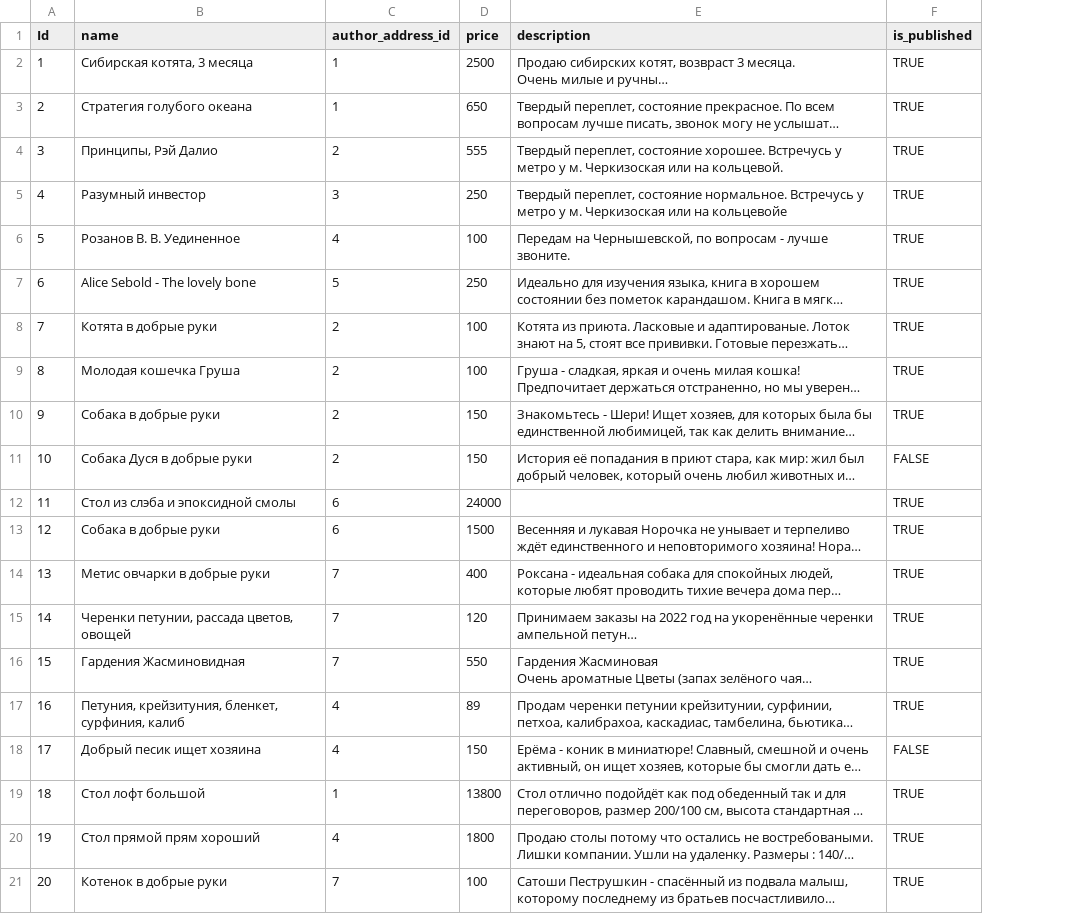
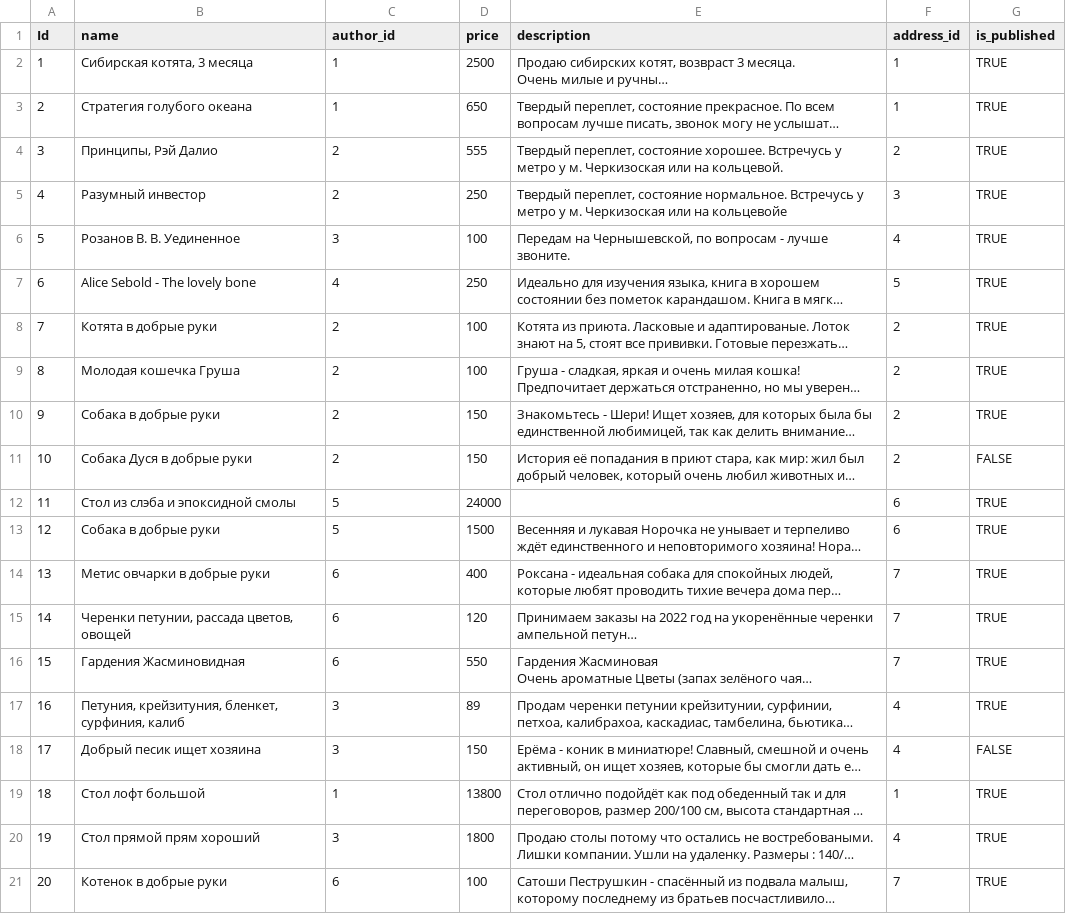
Before and after one commit to AlexandrShklyaev/less_15_homework, a CSV file: files_bd/adss.csv, drawn as a sheet; long unchanged cells end in …; the diff names each change by its address in the sheet, - before the commit and + after, or states it on an @@ line.

```diff
--- a/files_bd/adss.csv
+++ b/files_bd/adss.csv
+column F (address_id), rows 2-21: 1 | 1 | 2 | 3 | 4 | 5 | 2 | 2 | 2 | 2 | 6 | 6 | 7 | 7 | 7 | 4 | 4 | 1 | 4 | 7
-C1: author_address_id
+C1: author_id
-C5 (author_id): 3
+C5 (author_id): 2
-C6 (author_id): 4
+C6 (author_id): 3
-C7 (author_id): 5
+C7 (author_id): 4
-C12:C13 (author_id): 6
+C12:C13 (author_id): 5
-C14:C16 (author_id): 7
+C14:C16 (author_id): 6
-C17:C18 (author_id): 4
+C17:C18 (author_id): 3
-C20 (author_id): 4
+C20 (author_id): 3
-C21 (author_id): 7
+C21 (author_id): 6
```
Also changed, not shown: 2 other files.
